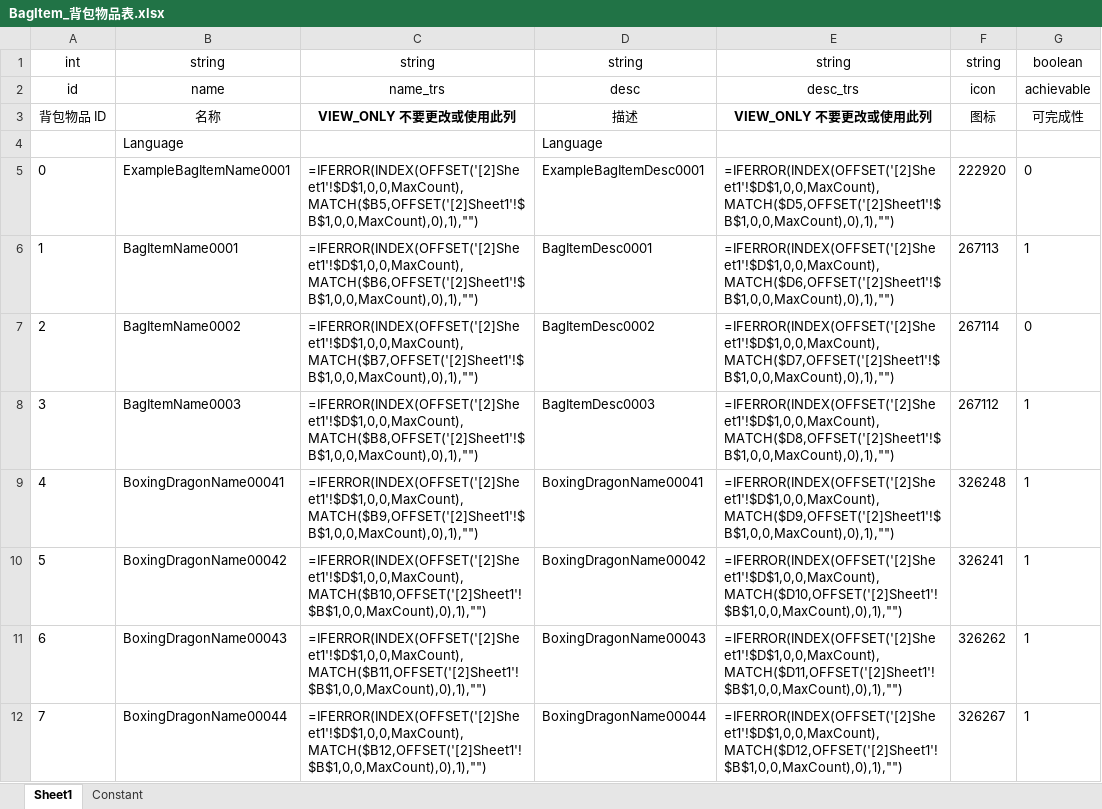
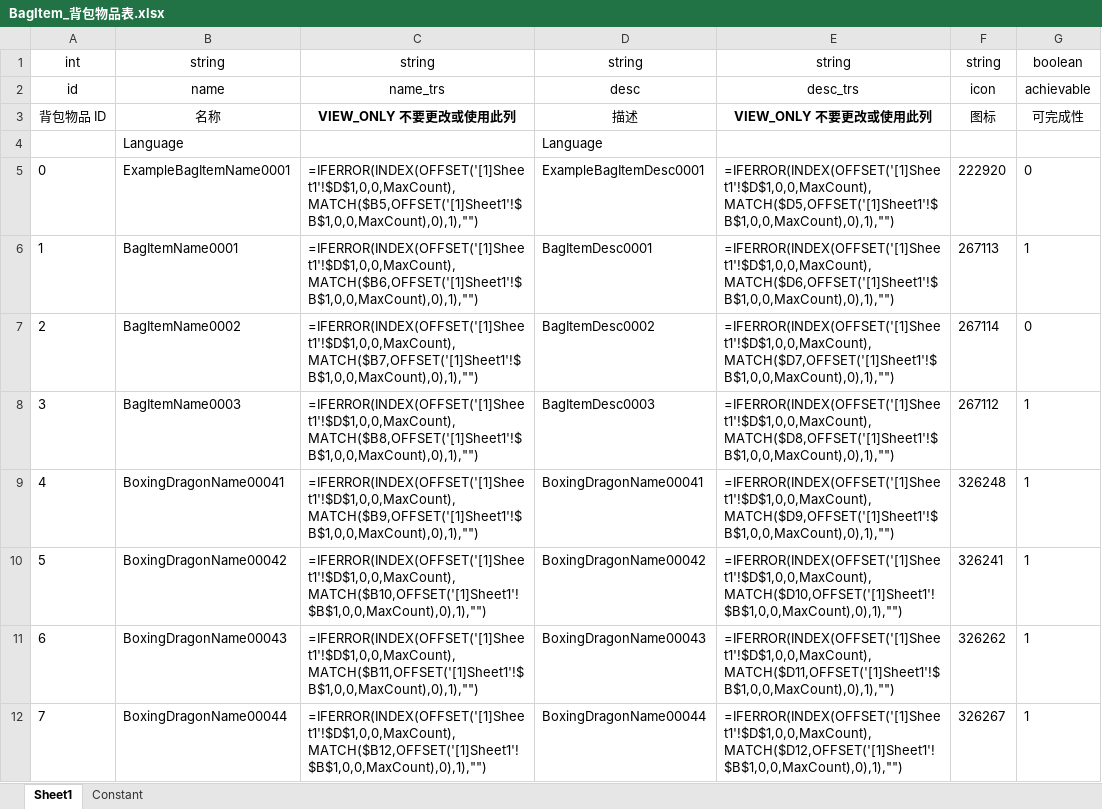
Before and after one commit to mobox-lab/dragonverse, an Excel workbook: dragon-verse/Excels/BagItem_背包物品表.xlsx, sheet Sheet1, drawn as a sheet; only a part is shown; values as stored, in another font and other column widths than the file's, no borders; formulas are shown in place of their values; the diff covers the shown part only; the diff names each change by its address in the sheet, - before the commit and + after, or states it on an @@ line.

```diff
--- a/dragon-verse/Excels/BagItem_背包物品表.xlsx (sheet Sheet1)
+++ b/dragon-verse/Excels/BagItem_背包物品表.xlsx (sheet Sheet1)
-C5: =IFERROR(INDEX(OFFSET('[2]Sheet1'!$D$1,0,0,MaxCount),MATCH($B5,OFFSET('[2]Sheet1'!$B$1,0,0,MaxCount),0),1),"")
+C5: =IFERROR(INDEX(OFFSET('[1]Sheet1'!$D$1,0,0,MaxCount),MATCH($B5,OFFSET('[1]Sheet1'!$B$1,0,0,MaxCount),0),1),"")
-E5: =IFERROR(INDEX(OFFSET('[2]Sheet1'!$D$1,0,0,MaxCount),MATCH($D5,OFFSET('[2]Sheet1'!$B$1,0,0,MaxCount),0),1),"")
+E5: =IFERROR(INDEX(OFFSET('[1]Sheet1'!$D$1,0,0,MaxCount),MATCH($D5,OFFSET('[1]Sheet1'!$B$1,0,0,MaxCount),0),1),"")
-C6: =IFERROR(INDEX(OFFSET('[2]Sheet1'!$D$1,0,0,MaxCount),MATCH($B6,OFFSET('[2]Sheet1'!$B$1,0,0,MaxCount),0),1),"")
+C6: =IFERROR(INDEX(OFFSET('[1]Sheet1'!$D$1,0,0,MaxCount),MATCH($B6,OFFSET('[1]Sheet1'!$B$1,0,0,MaxCount),0),1),"")
-E6: =IFERROR(INDEX(OFFSET('[2]Sheet1'!$D$1,0,0,MaxCount),MATCH($D6,OFFSET('[2]Sheet1'!$B$1,0,0,MaxCount),0),1),"")
+E6: =IFERROR(INDEX(OFFSET('[1]Sheet1'!$D$1,0,0,MaxCount),MATCH($D6,OFFSET('[1]Sheet1'!$B$1,0,0,MaxCount),0),1),"")
-C7: =IFERROR(INDEX(OFFSET('[2]Sheet1'!$D$1,0,0,MaxCount),MATCH($B7,OFFSET('[2]Sheet1'!$B$1,0,0,MaxCount),0),1),"")
+C7: =IFERROR(INDEX(OFFSET('[1]Sheet1'!$D$1,0,0,MaxCount),MATCH($B7,OFFSET('[1]Sheet1'!$B$1,0,0,MaxCount),0),1),"")
-E7: =IFERROR(INDEX(OFFSET('[2]Sheet1'!$D$1,0,0,MaxCount),MATCH($D7,OFFSET('[2]Sheet1'!$B$1,0,0,MaxCount),0),1),"")
+E7: =IFERROR(INDEX(OFFSET('[1]Sheet1'!$D$1,0,0,MaxCount),MATCH($D7,OFFSET('[1]Sheet1'!$B$1,0,0,MaxCount),0),1),"")
-C8: =IFERROR(INDEX(OFFSET('[2]Sheet1'!$D$1,0,0,MaxCount),MATCH($B8,OFFSET('[2]Sheet1'!$B$1,0,0,MaxCount),0),1),"")
+C8: =IFERROR(INDEX(OFFSET('[1]Sheet1'!$D$1,0,0,MaxCount),MATCH($B8,OFFSET('[1]Sheet1'!$B$1,0,0,MaxCount),0),1),"")
-E8: =IFERROR(INDEX(OFFSET('[2]Sheet1'!$D$1,0,0,MaxCount),MATCH($D8,OFFSET('[2]Sheet1'!$B$1,0,0,MaxCount),0),1),"")
+E8: =IFERROR(INDEX(OFFSET('[1]Sheet1'!$D$1,0,0,MaxCount),MATCH($D8,OFFSET('[1]Sheet1'!$B$1,0,0,MaxCount),0),1),"")
-C9: =IFERROR(INDEX(OFFSET('[2]Sheet1'!$D$1,0,0,MaxCount),MATCH($B9,OFFSET('[2]Sheet1'!$B$1,0,0,MaxCount),0),1),"")
+C9: =IFERROR(INDEX(OFFSET('[1]Sheet1'!$D$1,0,0,MaxCount),MATCH($B9,OFFSET('[1]Sheet1'!$B$1,0,0,MaxCount),0),1),"")
-E9: =IFERROR(INDEX(OFFSET('[2]Sheet1'!$D$1,0,0,MaxCount),MATCH($D9,OFFSET('[2]Sheet1'!$B$1,0,0,MaxCount),0),1),"")
+E9: =IFERROR(INDEX(OFFSET('[1]Sheet1'!$D$1,0,0,MaxCount),MATCH($D9,OFFSET('[1]Sheet1'!$B$1,0,0,MaxCount),0),1),"")
-C10: =IFERROR(INDEX(OFFSET('[2]Sheet1'!$D$1,0,0,MaxCount),MATCH($B10,OFFSET('[2]Sheet1'!$B$1,0,0,MaxCount),0),1),"")
+C10: =IFERROR(INDEX(OFFSET('[1]Sheet1'!$D$1,0,0,MaxCount),MATCH($B10,OFFSET('[1]Sheet1'!$B$1,0,0,MaxCount),0),1),"")
-E10: =IFERROR(INDEX(OFFSET('[2]Sheet1'!$D$1,0,0,MaxCount),MATCH($D10,OFFSET('[2]Sheet1'!$B$1,0,0,MaxCount),0),1),"")
+E10: =IFERROR(INDEX(OFFSET('[1]Sheet1'!$D$1,0,0,MaxCount),MATCH($D10,OFFSET('[1]Sheet1'!$B$1,0,0,MaxCount),0),1),"")
-C11: =IFERROR(INDEX(OFFSET('[2]Sheet1'!$D$1,0,0,MaxCount),MATCH($B11,OFFSET('[2]Sheet1'!$B$1,0,0,MaxCount),0),1),"")
+C11: =IFERROR(INDEX(OFFSET('[1]Sheet1'!$D$1,0,0,MaxCount),MATCH($B11,OFFSET('[1]Sheet1'!$B$1,0,0,MaxCount),0),1),"")
-E11: =IFERROR(INDEX(OFFSET('[2]Sheet1'!$D$1,0,0,MaxCount),MATCH($D11,OFFSET('[2]Sheet1'!$B$1,0,0,MaxCount),0),1),"")
+E11: =IFERROR(INDEX(OFFSET('[1]Sheet1'!$D$1,0,0,MaxCount),MATCH($D11,OFFSET('[1]Sheet1'!$B$1,0,0,MaxCount),0),1),"")
-C12: =IFERROR(INDEX(OFFSET('[2]Sheet1'!$D$1,0,0,MaxCount),MATCH($B12,OFFSET('[2]Sheet1'!$B$1,0,0,MaxCount),0),1),"")
+C12: =IFERROR(INDEX(OFFSET('[1]Sheet1'!$D$1,0,0,MaxCount),MATCH($B12,OFFSET('[1]Sheet1'!$B$1,0,0,MaxCount),0),1),"")
-E12: =IFERROR(INDEX(OFFSET('[2]Sheet1'!$D$1,0,0,MaxCount),MATCH($D12,OFFSET('[2]Sheet1'!$B$1,0,0,MaxCount),0),1),"")
+E12: =IFERROR(INDEX(OFFSET('[1]Sheet1'!$D$1,0,0,MaxCount),MATCH($D12,OFFSET('[1]Sheet1'!$B$1,0,0,MaxCount),0),1),"")
```
Also changed, not shown: 84 edited cells elsewhere in this sheet, dragon-verse/Excels/Dragon_龙表.xlsx.
